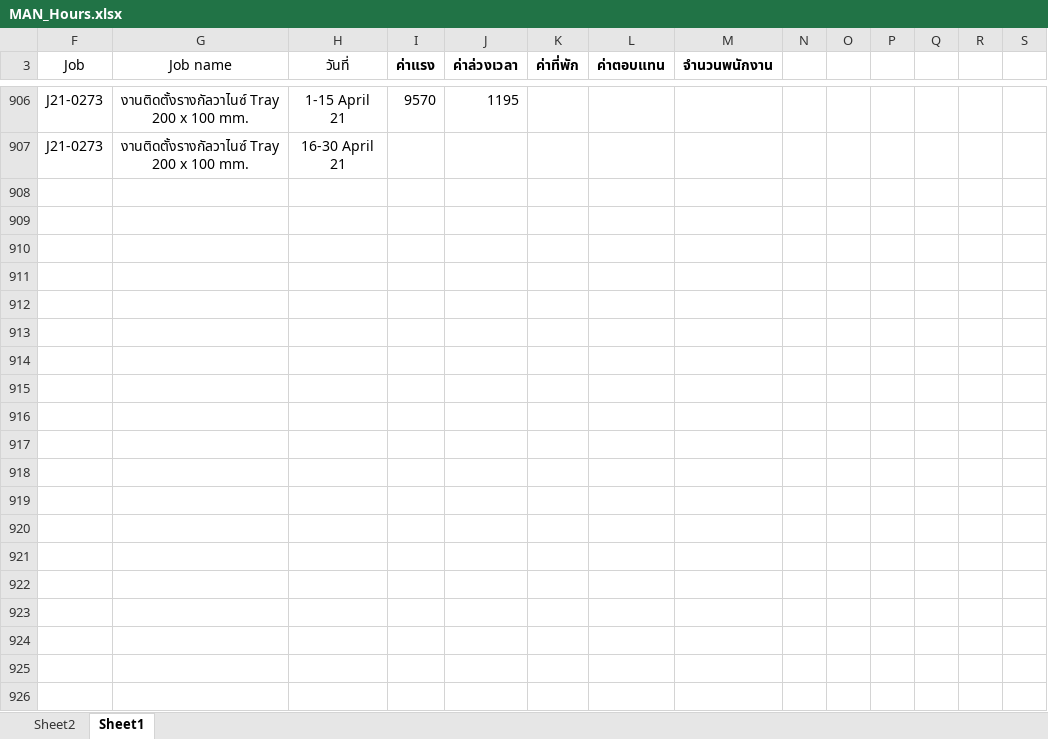
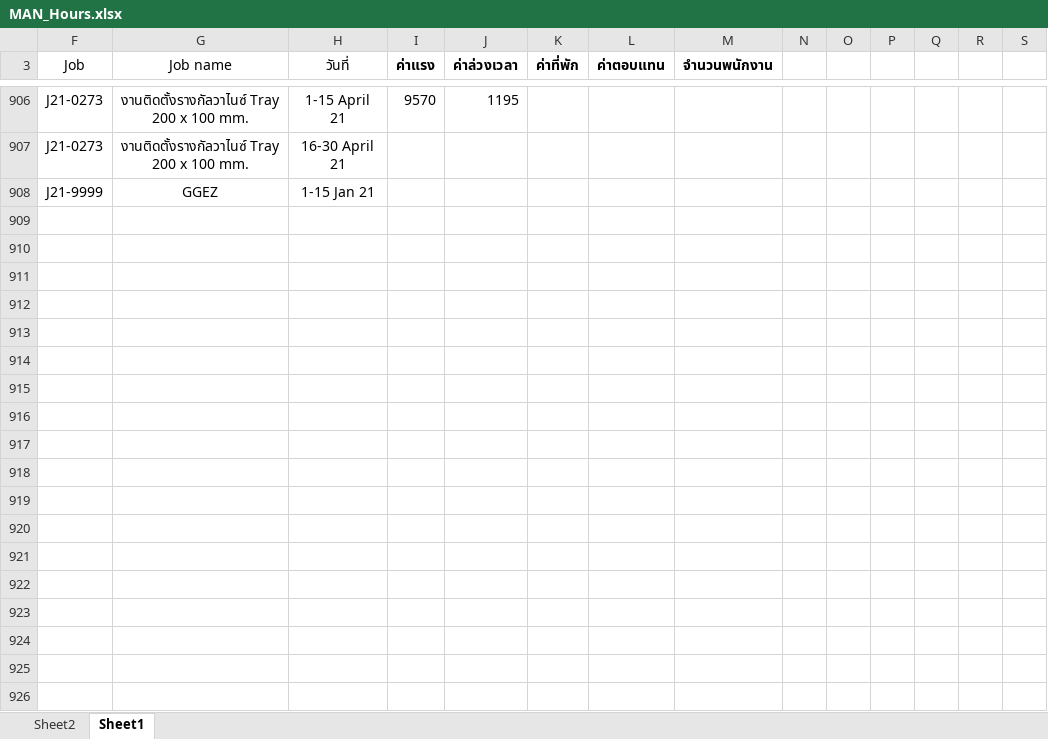
Before and after one commit to BlackBKP/LCA, an Excel workbook: ProjectManaging/wwwroot/files/MAN_Hours.xlsx, sheet Sheet1, drawn as a sheet; only a part is shown, gaps mark what is left out; values as stored, in another font and other column widths than the file's, no borders; rows hold the shown columns only; the diff covers the shown part only; the diff names each change by its address in the sheet, - before the commit and + after, or states it on an @@ line.

```diff
--- a/ProjectManaging/wwwroot/files/MAN_Hours.xlsx (sheet Sheet1)
+++ b/ProjectManaging/wwwroot/files/MAN_Hours.xlsx (sheet Sheet1)
+row 908: J21-9999 | GGEZ | 1-15 Jan 21
+row 909: (empty)
+row 910: (empty)
+row 911: (empty)
+row 912: (empty)
+row 913: (empty)
+row 914: (empty)
+row 915: (empty)
+row 916: (empty)
+row 917: (empty)
+row 918: (empty)
+row 919: (empty)
+row 920: (empty)
+row 921: (empty)
+row 922: (empty)
+row 923: (empty)
+row 924: (empty)
+row 925: (empty)
+row 926: (empty)
```
Also changed, not shown: 288 added rows and 24 edited cells elsewhere in this sheet, sheet Sheet2, hidden cells, 8 other files.
